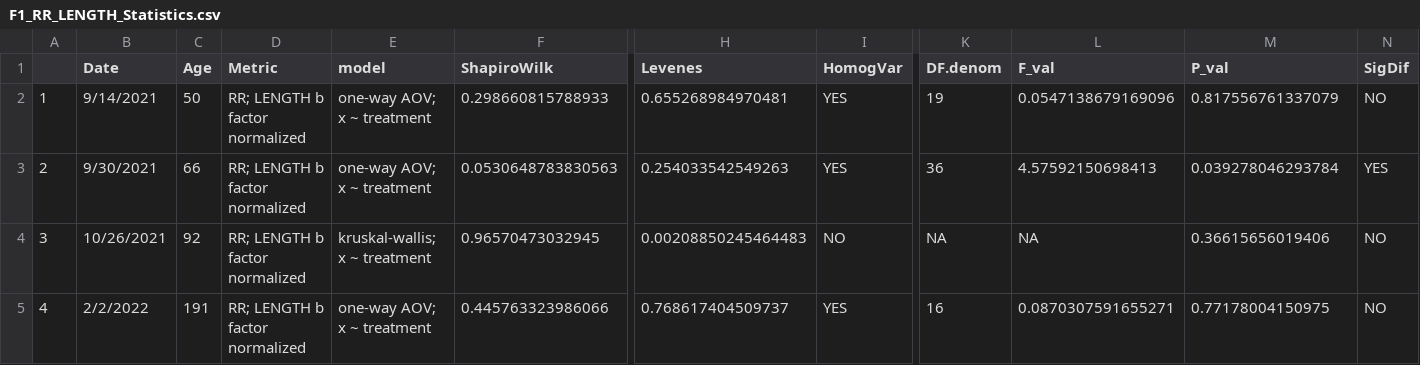
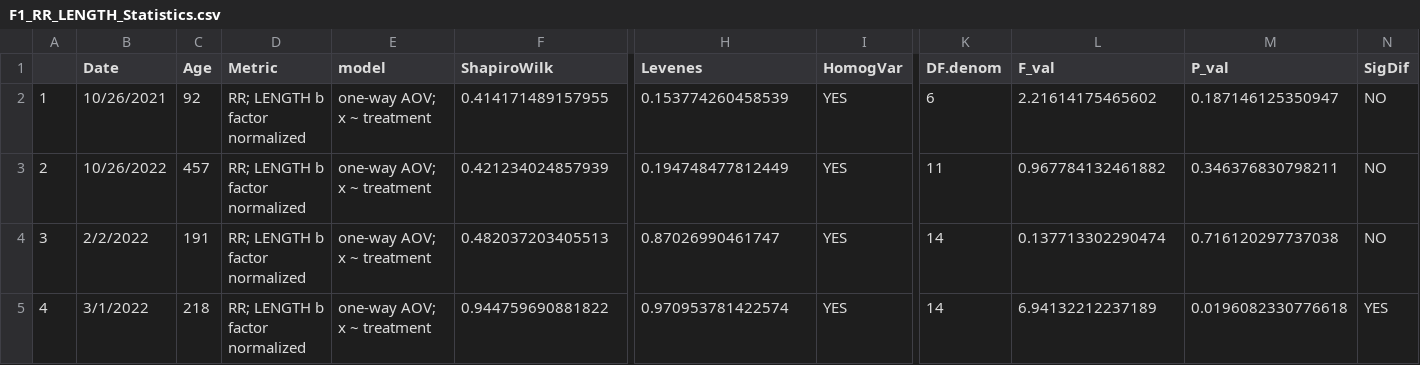
Before and after one commit to NEFSC/EAD-ASEB-Airradians_multigen_OA, a CSV file: RAnalysis/Output/Respiration/F1/F1_RR_LENGTH_Statistics.csv, drawn as a sheet; only a part is shown, gaps mark what is left out; the diff covers the shown part only; the diff names each change by its address in the sheet, - before the commit and + after, or states it on an @@ line.

```diff
--- a/RAnalysis/Output/Respiration/F1/F1_RR_LENGTH_Statistics.csv
+++ b/RAnalysis/Output/Respiration/F1/F1_RR_LENGTH_Statistics.csv
-B2 (Date): 9/14/2021
+B2 (Date): 10/26/2021
-C2 (Age): 50
+C2 (Age): 92
-F2 (ShapiroWilk): 0.298660815788933
+F2 (ShapiroWilk): 0.414171489157955
-H2 (Levenes): 0.655268984970481
+H2 (Levenes): 0.153774260458539
-K2 (DF.denom): 19
+K2 (DF.denom): 6
-L2 (F_val): 0.0547138679169096
+L2 (F_val): 2.21614175465602
-M2 (P_val): 0.817556761337079
+M2 (P_val): 0.187146125350947
-B3 (Date): 9/30/2021
+B3 (Date): 10/26/2022
-C3 (Age): 66
+C3 (Age): 457
-F3 (ShapiroWilk): 0.0530648783830563
+F3 (ShapiroWilk): 0.421234024857939
-H3 (Levenes): 0.254033542549263
+H3 (Levenes): 0.194748477812449
-K3 (DF.denom): 36
+K3 (DF.denom): 11
-L3 (F_val): 4.57592150698413
+L3 (F_val): 0.967784132461882
-M3 (P_val): 0.039278046293784
+M3 (P_val): 0.346376830798211
-N3 (SigDif): YES
+N3 (SigDif): NO
-B4 (Date): 10/26/2021
+B4 (Date): 2/2/2022
-C4 (Age): 92
+C4 (Age): 191
-E4 (model): kruskal-wallis; x ~ treatment
+E4 (model): one-way AOV; x ~ treatment
-F4 (ShapiroWilk): 0.96570473032945
+F4 (ShapiroWilk): 0.482037203405513
-H4 (Levenes): 0.00208850245464483
+H4 (Levenes): 0.87026990461747
-I4 (HomogVar): NO
+I4 (HomogVar): YES
-K4 (DF.denom): NA
+K4 (DF.denom): 14
-L4 (F_val): NA
+L4 (F_val): 0.137713302290474
-M4 (P_val): 0.36615656019406
+M4 (P_val): 0.716120297737038
-B5 (Date): 2/2/2022
+B5 (Date): 3/1/2022
-C5 (Age): 191
+C5 (Age): 218
-F5 (ShapiroWilk): 0.445763323986066
+F5 (ShapiroWilk): 0.944759690881822
-H5 (Levenes): 0.768617404509737
+H5 (Levenes): 0.970953781422574
-K5 (DF.denom): 16
+K5 (DF.denom): 14
-L5 (F_val): 0.0870307591655271
+L5 (F_val): 6.94132212237189
-M5 (P_val): 0.77178004150975
+M5 (P_val): 0.0196082330776618
-N5 (SigDif): NO
+N5 (SigDif): YES
```
Also changed, not shown: 21 edited cells elsewhere in this file, 7 other files.
